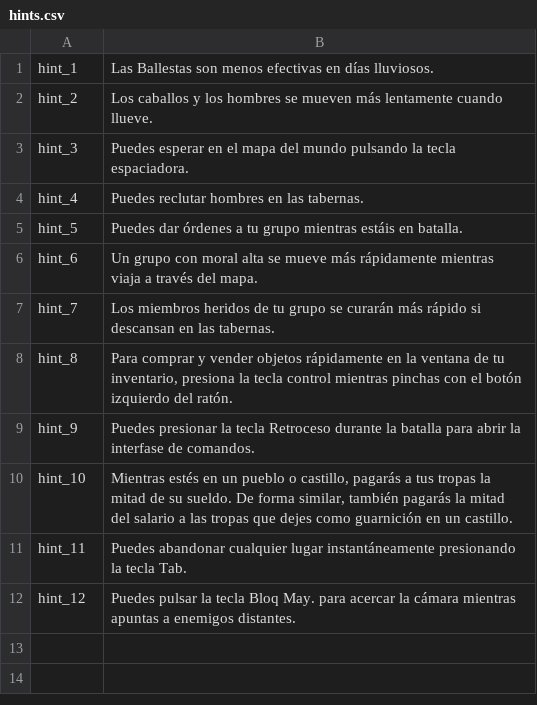
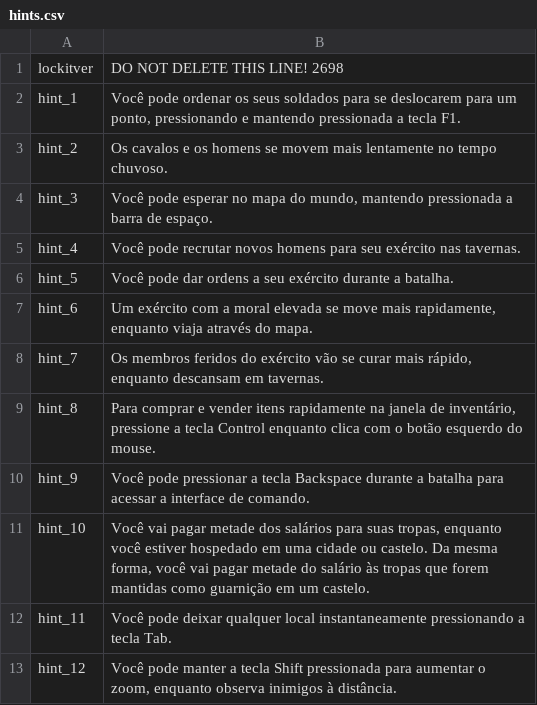
Before and after one commit to gilberto-009199/Mount-and-blade-warband-tradu-o, a CSV file: languages/es/hints.csv, drawn as a sheet.

```diff
--- a/languages/es/hints.csv
+++ b/languages/es/hints.csv
@@ -1,12 +1,13 @@
-hint_1|Las Ballestas son menos efectivas en días lluviosos.
-hint_2|Los caballos y los hombres se mueven más lentamente cuando llueve.
-hint_3|Puedes esperar en el mapa del mundo pulsando la tecla espaciadora.
-hint_4|Puedes reclutar hombres en las tabernas.
-hint_5|Puedes dar órdenes a tu grupo mientras estáis en batalla.
-hint_6|Un grupo con moral alta se mueve más rápidamente mientras viaja a través del mapa.
-hint_7|Los miembros heridos de tu grupo se curarán más rápido si descansan en las tabernas.
-hint_8|Para comprar y vender objetos rápidamente en la ventana de tu inventario, presiona la tecla control mientras pinchas con el botón izquierdo del ratón.
-hint_9|Puedes presionar la tecla Retroceso durante la batalla para abrir la interfase de comandos.
-hint_10|Mientras estés en un pueblo o castillo, pagarás a tus tropas la mitad de su sueldo. De forma similar, también pagarás la mitad del salario a las tropas que dejes como guarnición en un castillo.
-hint_11|Puedes abandonar cualquier lugar instantáneamente presionando la tecla Tab.
-hint_12|Puedes pulsar la tecla Bloq May. para acercar la cámara mientras apuntas a enemigos distantes.
+lockitver|DO NOT DELETE THIS LINE! 2698
+hint_1|Você pode ordenar os seus soldados para se deslocarem para um ponto, pressionando e mantendo pressionada a tecla F1.
+hint_2|Os cavalos e os homens se movem mais lentamente no tempo chuvoso.
+hint_3|Você pode esperar no mapa do mundo, mantendo pressionada a barra de espaço.
+hint_4|Você pode recrutar novos homens para seu exército nas tavernas.
+hint_5|Você pode dar ordens a seu exército durante a batalha.
+hint_6|Um exército com a moral elevada se move mais rapidamente, enquanto viaja através do mapa.
+hint_7|Os membros feridos do exército vão se curar mais rápido, enquanto descansam em tavernas.
+hint_8|Para comprar e vender itens rapidamente na janela de inventário, pressione a tecla Control enquanto clica com o botão esquerdo do mouse.
+hint_9|Você pode pressionar a tecla Backspace durante a batalha para acessar a interface de comando.
+hint_10|Você vai pagar metade dos salários para suas tropas, enquanto você estiver hospedado em uma cidade ou castelo. Da mesma forma, você vai pagar metade do salário às tropas que forem mantidas como guarnição em um castelo.
+hint_11|Você pode deixar qualquer local instantaneamente pressionando a tecla Tab.
+hint_12|Você pode manter a tecla Shift pressionada para aumentar o zoom, enquanto observa inimigos à distância.
```
Also changed, not shown: languages/es/ui.csv, languages/es/uimain.csv.
